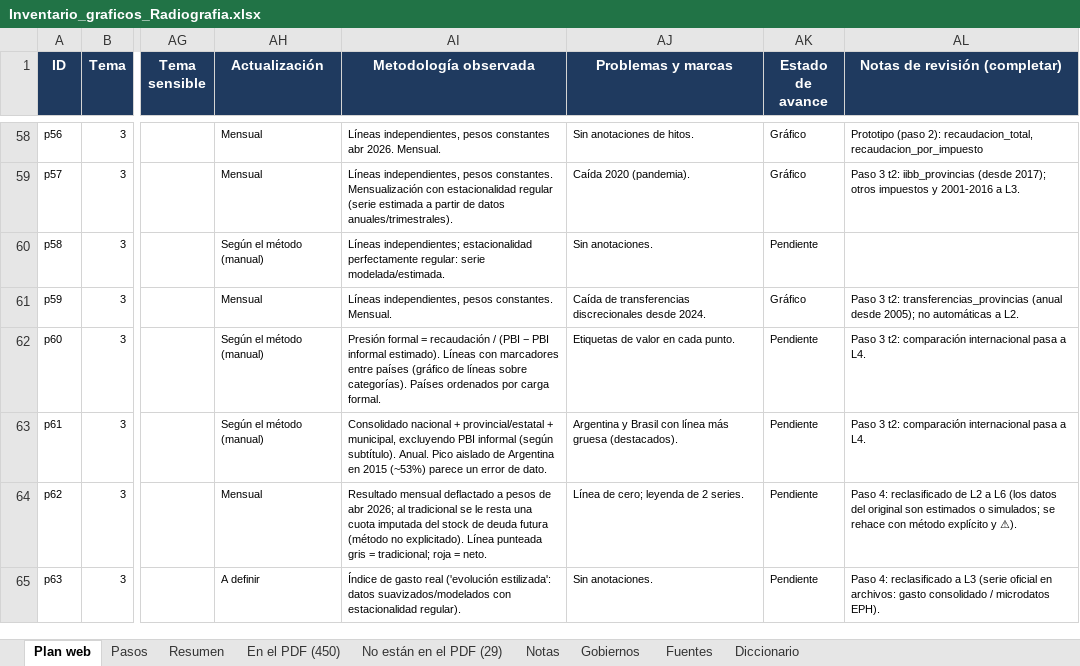
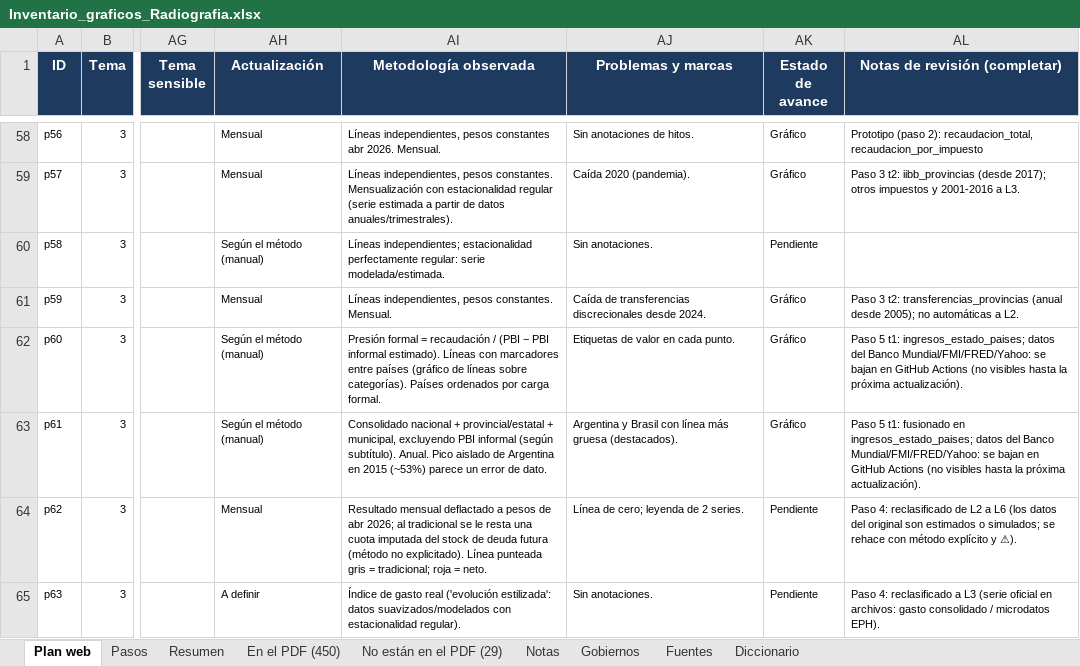
Before and after one commit to francomartinlopez/radiografiadeargentina, an Excel workbook: docs/Inventario_graficos_Radiografia.xlsx, sheet Plan web, drawn as a sheet; only a part is shown, gaps mark what is left out; values as stored, in another font and other column widths than the file's, no borders; charts and pictures not drawn; the diff covers the shown part only; the diff names each change by its address in the sheet, - before the commit and + after, or states it on an @@ line.

```diff
--- a/docs/Inventario_graficos_Radiografia.xlsx (sheet Plan web)
+++ b/docs/Inventario_graficos_Radiografia.xlsx (sheet Plan web)
-AK62:AK63 (Estado de avance): Pendiente
+AK62:AK63 (Estado de avance): Gráfico
-AL62 (Notas de revisión (completar)): Paso 3 t2: comparación internacional pasa a L4.
+AL62 (Notas de revisión (completar)): Paso 5 t1: ingresos_estado_paises; datos del Banco Mundial/FMI/FRED/Yahoo: se bajan en GitHub Actions (no visibles hasta la próxima actualización).
-AL63 (Notas de revisión (completar)): Paso 3 t2: comparación internacional pasa a L4.
+AL63 (Notas de revisión (completar)): Paso 5 t1: fusionado en ingresos_estado_paises; datos del Banco Mundial/FMI/FRED/Yahoo: se bajan en GitHub Actions (no visibles hasta la próxima actualización).
```
Also changed, not shown: 50 edited cells elsewhere in this sheet, 19 other files.
